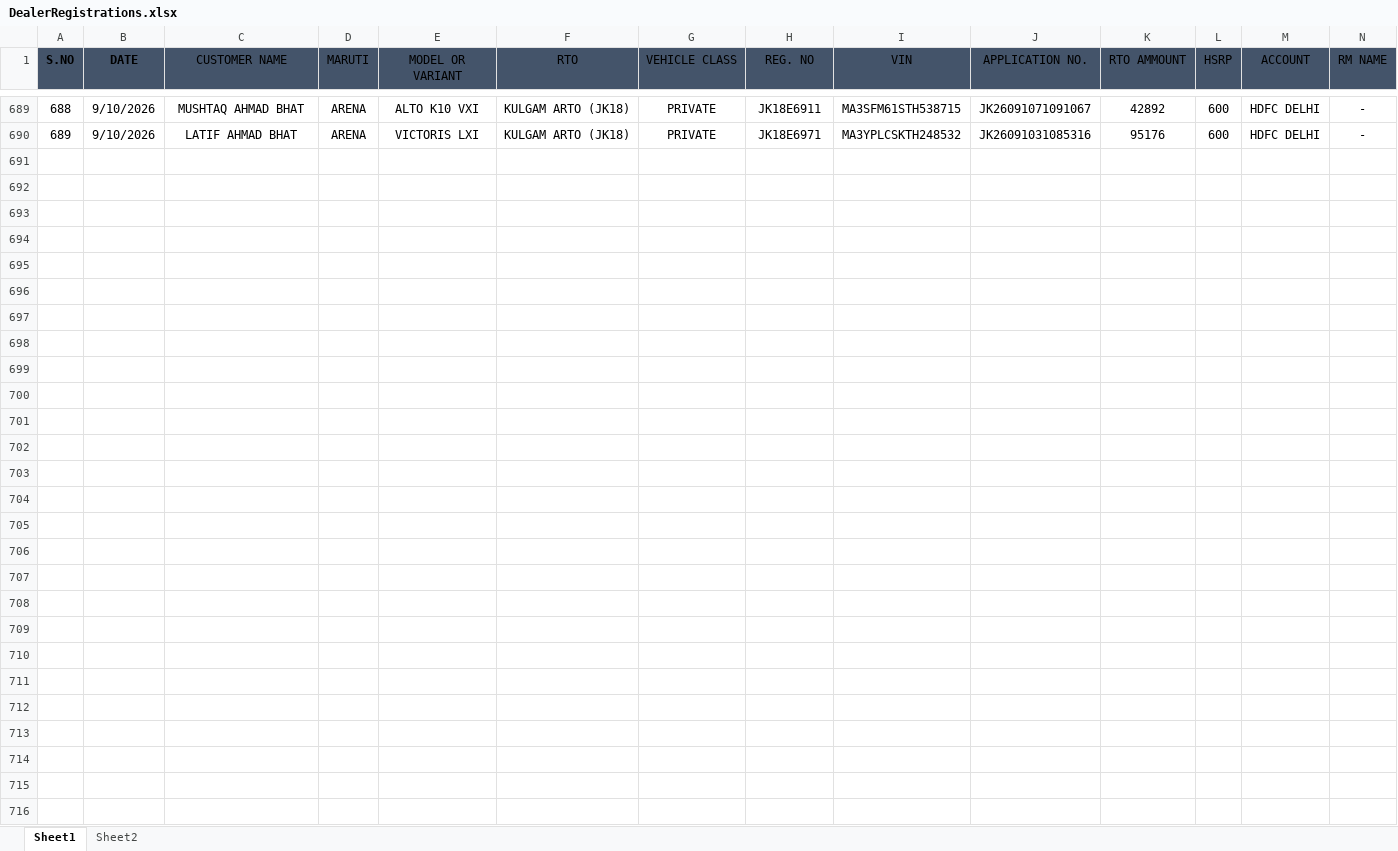
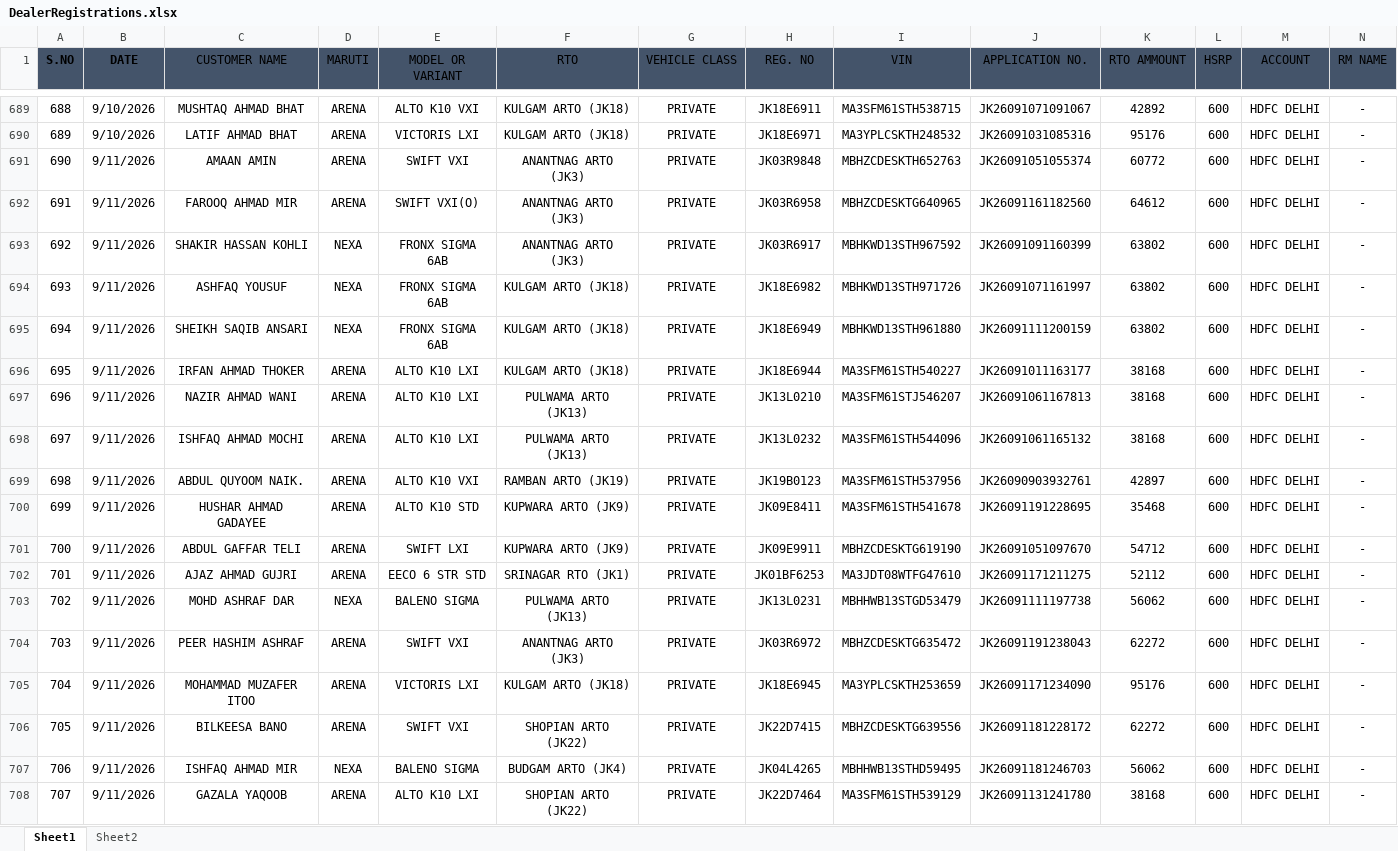
Before and after one commit to adilahmadsofi-ck/Documents, an Excel workbook: DealerRegistrations.xlsx, sheet Sheet1, drawn as a sheet; only a part is shown, gaps mark what is left out; values as stored, in another font and other column widths than the file's, no borders; table styles not drawn; rows hold the shown columns only; the diff covers the shown part only; the diff names each change by its address in the sheet, - before the commit and + after, or states it on an @@ line.

```diff
--- a/DealerRegistrations.xlsx (sheet Sheet1)
+++ b/DealerRegistrations.xlsx (sheet Sheet1)
+row 691: 690 | 9/11/2026 | AMAAN AMIN | ARENA | SWIFT VXI | ANANTNAG ARTO (JK3) | PRIVATE | JK03R9848 | MBHZCDESKTH652763 | JK26091051055374 | 60772 | 600 | HDFC DELHI | -
+row 692: 691 | 9/11/2026 | FAROOQ AHMAD MIR | ARENA | SWIFT VXI(O) | ANANTNAG ARTO (JK3) | PRIVATE | JK03R6958 | MBHZCDESKTG640965 | JK26091161182560 | 64612 | 600 | HDFC DELHI | -
+row 693: 692 | 9/11/2026 | SHAKIR HASSAN KOHLI | NEXA | FRONX SIGMA 6AB | ANANTNAG ARTO (JK3) | PRIVATE | JK03R6917 | MBHKWD13STH967592 | JK26091091160399 | 63802 | 600 | HDFC DELHI | -
+row 694: 693 | 9/11/2026 | ASHFAQ YOUSUF | NEXA | FRONX SIGMA 6AB | KULGAM ARTO (JK18) | PRIVATE | JK18E6982 | MBHKWD13STH971726 | JK26091071161997 | 63802 | 600 | HDFC DELHI | -
+row 695: 694 | 9/11/2026 | SHEIKH SAQIB ANSARI | NEXA | FRONX SIGMA 6AB | KULGAM ARTO (JK18) | PRIVATE | JK18E6949 | MBHKWD13STH961880 | JK26091111200159 | 63802 | 600 | HDFC DELHI | -
+row 696: 695 | 9/11/2026 | IRFAN AHMAD THOKER | ARENA | ALTO K10 LXI | KULGAM ARTO (JK18) | PRIVATE | JK18E6944 | MA3SFM61STH540227 | JK26091011163177 | 38168 | 600 | HDFC DELHI | -
+row 697: 696 | 9/11/2026 | NAZIR AHMAD WANI | ARENA | ALTO K10 LXI | PULWAMA ARTO (JK13) | PRIVATE | JK13L0210 | MA3SFM61STJ546207 | JK26091061167813 | 38168 | 600 | HDFC DELHI | -
+row 698: 697 | 9/11/2026 | ISHFAQ AHMAD MOCHI | ARENA | ALTO K10 LXI | PULWAMA ARTO (JK13) | PRIVATE | JK13L0232 | MA3SFM61STH544096 | JK26091061165132 | 38168 | 600 | HDFC DELHI | -
+row 699: 698 | 9/11/2026 | ABDUL QUYOOM NAIK. | ARENA | ALTO K10 VXI | RAMBAN ARTO (JK19) | PRIVATE | JK19B0123 | MA3SFM61STH537956 | JK26090903932761 | 42897 | 600 | HDFC DELHI | -
+row 700: 699 | 9/11/2026 | HUSHAR AHMAD GADAYEE | ARENA | ALTO K10 STD | KUPWARA ARTO (JK9) | PRIVATE | JK09E8411 | MA3SFM61STH541678 | JK26091191228695 | 35468 | 600 | HDFC DELHI | -
+row 701: 700 | 9/11/2026 | ABDUL GAFFAR TELI | ARENA | SWIFT LXI | KUPWARA ARTO (JK9) | PRIVATE | JK09E9911 | MBHZCDESKTG619190 | JK26091051097670 | 54712 | 600 | HDFC DELHI | -
+row 702: 701 | 9/11/2026 | AJAZ AHMAD GUJRI | ARENA | EECO 6 STR STD | SRINAGAR RTO (JK1) | PRIVATE | JK01BF6253 | MA3JDT08WTFG47610 | JK26091171211275 | 52112 | 600 | HDFC DELHI | -
+row 703: 702 | 9/11/2026 | MOHD ASHRAF DAR | NEXA | BALENO SIGMA | PULWAMA ARTO (JK13) | PRIVATE | JK13L0231 | MBHHWB13STGD53479 | JK26091111197738 | 56062 | 600 | HDFC DELHI | -
+row 704: 703 | 9/11/2026 | PEER HASHIM ASHRAF | ARENA | SWIFT VXI | ANANTNAG ARTO (JK3) | PRIVATE | JK03R6972 | MBHZCDESKTG635472 | JK26091191238043 | 62272 | 600 | HDFC DELHI | -
+row 705: 704 | 9/11/2026 | MOHAMMAD MUZAFER ITOO | ARENA | VICTORIS LXI | KULGAM ARTO (JK18) | PRIVATE | JK18E6945 | MA3YPLCSKTH253659 | JK26091171234090 | 95176 | 600 | HDFC DELHI | -
+row 706: 705 | 9/11/2026 | BILKEESA BANO | ARENA | SWIFT VXI | SHOPIAN ARTO (JK22) | PRIVATE | JK22D7415 | MBHZCDESKTG639556 | JK26091181228172 | 62272 | 600 | HDFC DELHI | -
+row 707: 706 | 9/11/2026 | ISHFAQ AHMAD MIR | NEXA | BALENO SIGMA | BUDGAM ARTO (JK4) | PRIVATE | JK04L4265 | MBHHWB13STHD59495 | JK26091181246703 | 56062 | 600 | HDFC DELHI | -
+row 708: 707 | 9/11/2026 | GAZALA YAQOOB | ARENA | ALTO K10 LXI | SHOPIAN ARTO (JK22) | PRIVATE | JK22D7464 | MA3SFM61STH539129 | JK26091131241780 | 38168 | 600 | HDFC DELHI | -
```
Also changed, not shown: 13 added rows elsewhere in this sheet, HSRP.xlsx, RTO AMOUNT CALCULATOR.xlsx, 2 other files.
